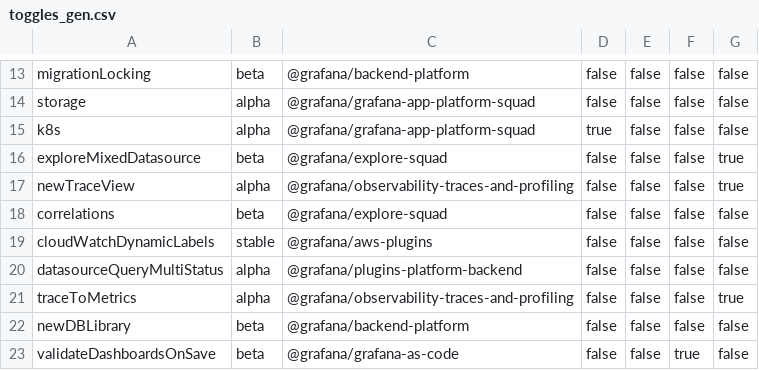
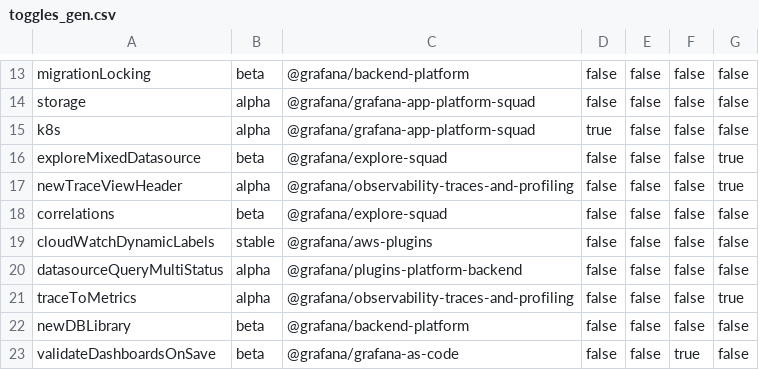
Before and after one commit to openai-oss-forks/grafana-experiments, a CSV file: pkg/services/featuremgmt/toggles_gen.csv, drawn as a sheet; only a part is shown, gaps mark what is left out.

Commit message:
Tracing: Rename feature toggle (#66833)
Rename feature toggle so something more specific so new work can use older feature toggle name

```diff
--- a/pkg/services/featuremgmt/toggles_gen.csv
+++ b/pkg/services/featuremgmt/toggles_gen.csv
@@ -16,3 +16,3 @@ k8s,alpha,@grafana/grafana-app-platform-squad,true,false,false,false
 exploreMixedDatasource,beta,@grafana/explore-squad,false,false,false,true
-newTraceView,alpha,@grafana/observability-traces-and-profiling,false,false,false,true
+newTraceViewHeader,alpha,@grafana/observability-traces-and-profiling,false,false,false,true
 correlations,beta,@grafana/explore-squad,false,false,false,false
```
Also changed, not shown: 17 other files.
